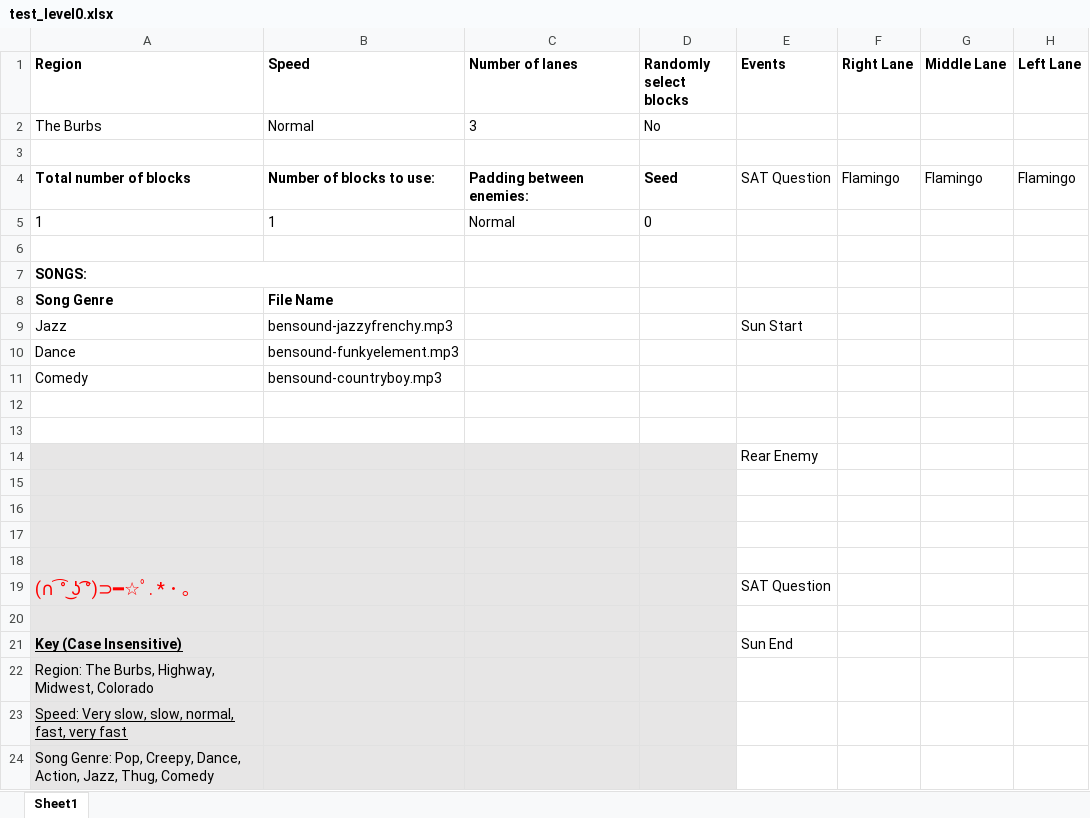
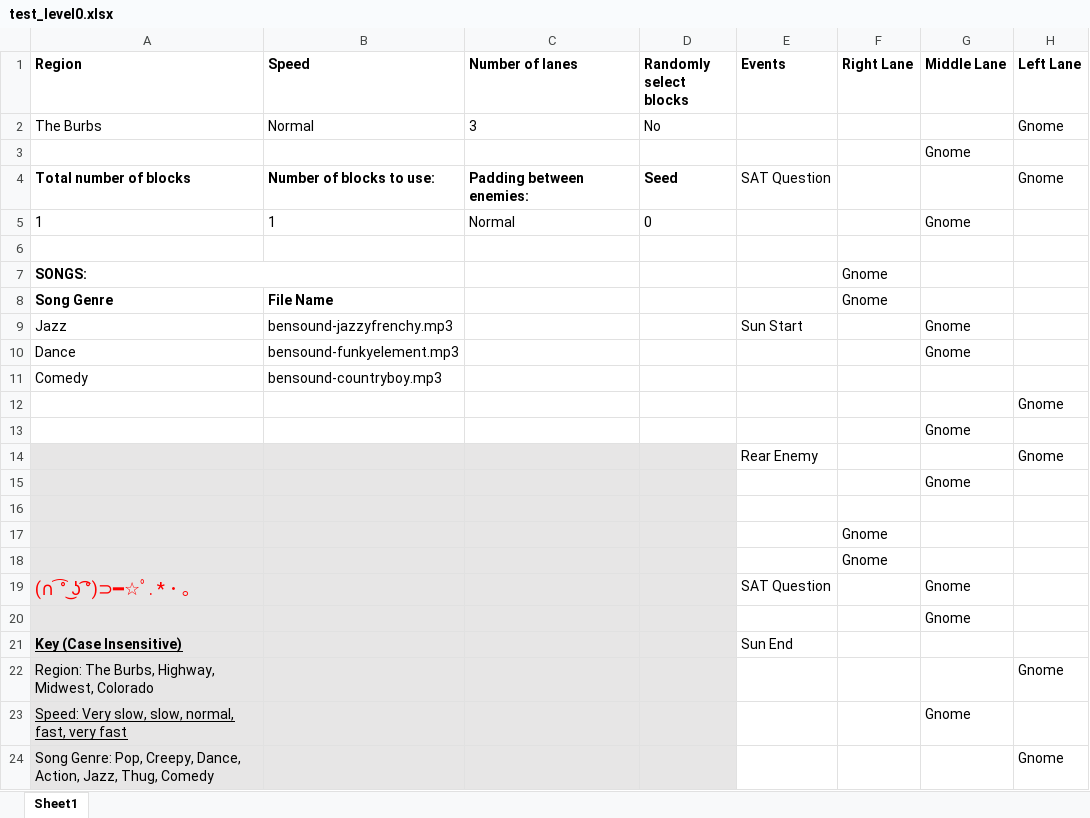
Before and after one commit to mangosnoopers/hafgnome, an Excel workbook: core/assets/levels/test_level0.xlsx, sheet Sheet1, drawn as a sheet; only a part is shown; values as stored, in another font and other column widths than the file's, no borders; removed rows and columns are numbered as before the commit, all else as after; the diff covers the shown part only; the diff names each change by its address in the sheet, - before the commit and + after, or states it on an @@ line.

Commit message:
fixed levels that I screwed up

```diff
--- a/core/assets/levels/test_level0.xlsx (sheet Sheet1)
+++ b/core/assets/levels/test_level0.xlsx (sheet Sheet1)
-H2 (Left Lane): (empty)
+H2 (Left Lane): Gnome
+row 3:  |  |  |  |  |  | Gnome
+row 4: Total number of blocks | Number of blocks to use: | Padding between enemies: | Seed | SAT Question |  |  | Gnome
+row 5: 1 | 1 | Normal | 0 |  |  | Gnome
-row 4: Total number of blocks | Number of blocks to use: | Padding between enemies: | Seed | SAT Question | Flamingo | Flamingo | Flamingo
-row 5: 1 | 1 | Normal | 0
+row 7: SONGS: |  |  |  |  | Gnome
+row 8: Song Genre | File Name |  |  |  | Gnome
+row 9: Jazz | bensound-jazzyfrenchy.mp3 |  |  | Sun Start |  | Gnome
+row 10: Dance | bensound-funkyelement.mp3 |  |  |  |  | Gnome
+row 12:  |  |  |  |  |  |  | Gnome
+row 13:  |  |  |  |  |  | Gnome
+row 14:  |  |  |  | Rear Enemy |  |  | Gnome
+row 15:  |  |  |  |  |  | Gnome
-A16:D16 fill: none
+A16:D16 fill: #E7E6E6
-row 7: SONGS:
-row 8: Song Genre | File Name
-row 9: Jazz | bensound-jazzyfrenchy.mp3 |  |  | Sun Start
-row 10: Dance | bensound-funkyelement.mp3
-A17:D18 fill: none
+A17:D18 fill: #E7E6E6
-F17:F18 (Right Lane): (empty)
+F17:F18 (Right Lane): Gnome
-row 14:  |  |  |  | Rear Enemy
-row 15: (empty)
-row 16: (empty)
-row 17: (empty)
-row 18: (empty)
-G19:G20 (Middle Lane): (empty)
+G19:G20 (Middle Lane): Gnome
-H22 (Left Lane): (empty)
+H22 (Left Lane): Gnome
-G23 (Middle Lane): (empty)
+G23 (Middle Lane): Gnome
-H24 (Left Lane): (empty)
+H24 (Left Lane): Gnome
```
Also changed, not shown: 1 edited cell elsewhere in this sheet, core/assets/levels/test_level1.xlsx, 1 other file.
